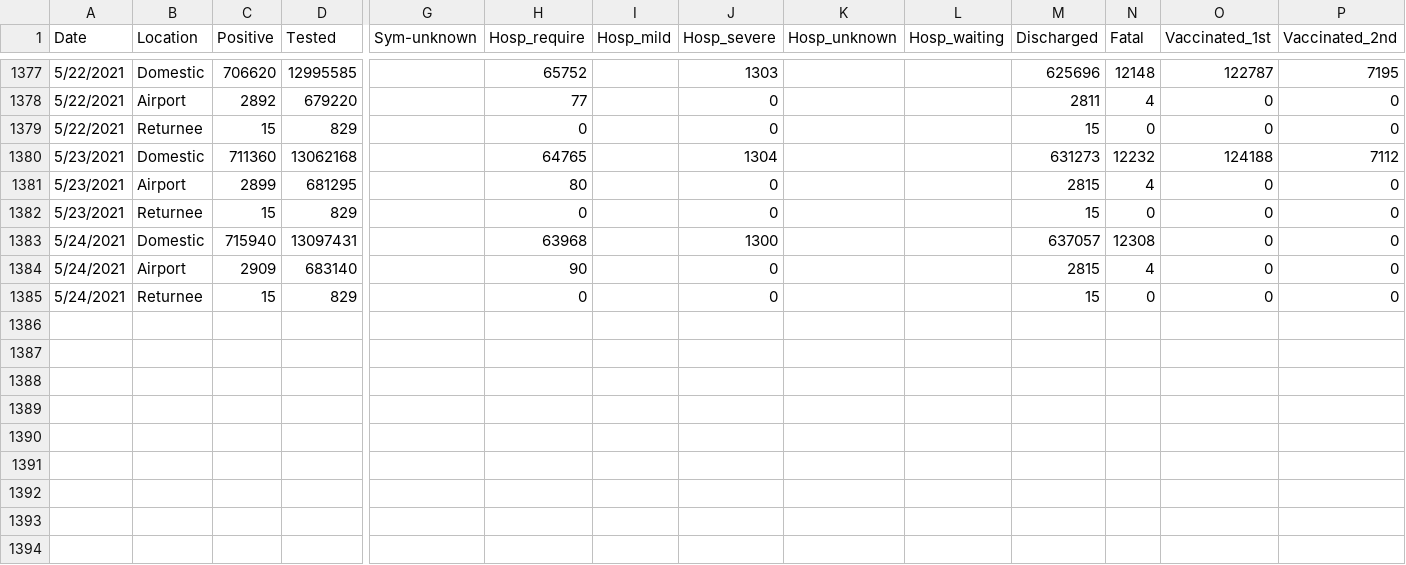
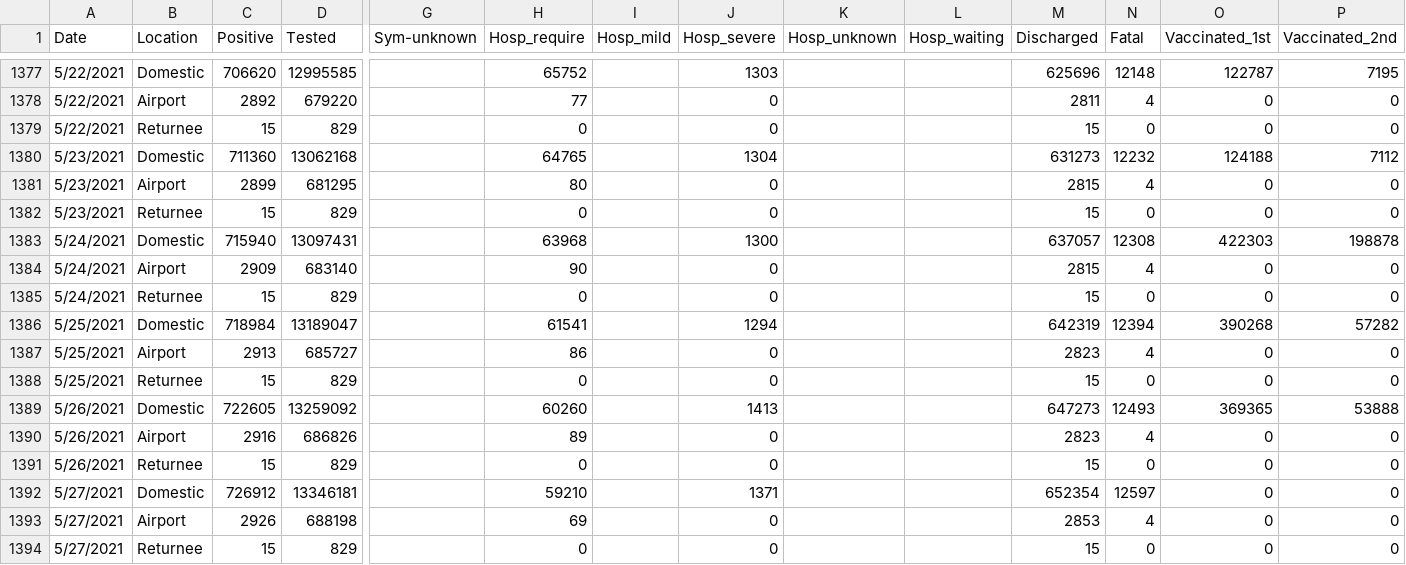
Before and after one commit to lisphilar/covid19-sir, a CSV file: data/japan/covid_jpn_total.csv, drawn as a sheet; only a part is shown, gaps mark what is left out; rows hold the shown columns only; the diff names each change by its address in the sheet, - before the commit and + after, or states it on an @@ line.

Commit message:
data

```diff
--- a/data/japan/covid_jpn_total.csv
+++ b/data/japan/covid_jpn_total.csv
-O1383 (Vaccinated_1st): 0
+O1383 (Vaccinated_1st): 422303
-P1383 (Vaccinated_2nd): 0
+P1383 (Vaccinated_2nd): 198878
+row 1386: 5/25/2021 | Domestic | 718984 | 13189047 |  | 61541 |  | 1294 |  |  | 642319 | 12394 | 390268 | 57282
+row 1387: 5/25/2021 | Airport | 2913 | 685727 |  | 86 |  | 0 |  |  | 2823 | 4 | 0 | 0
+row 1388: 5/25/2021 | Returnee | 15 | 829 |  | 0 |  | 0 |  |  | 15 | 0 | 0 | 0
+row 1389: 5/26/2021 | Domestic | 722605 | 13259092 |  | 60260 |  | 1413 |  |  | 647273 | 12493 | 369365 | 53888
+row 1390: 5/26/2021 | Airport | 2916 | 686826 |  | 89 |  | 0 |  |  | 2823 | 4 | 0 | 0
+row 1391: 5/26/2021 | Returnee | 15 | 829 |  | 0 |  | 0 |  |  | 15 | 0 | 0 | 0
+row 1392: 5/27/2021 | Domestic | 726912 | 13346181 |  | 59210 |  | 1371 |  |  | 652354 | 12597 | 0 | 0
+row 1393: 5/27/2021 | Airport | 2926 | 688198 |  | 69 |  | 0 |  |  | 2853 | 4 | 0 | 0
+row 1394: 5/27/2021 | Returnee | 15 | 829 |  | 0 |  | 0 |  |  | 15 | 0 | 0 | 0
```
Also changed, not shown: 2 other files.
